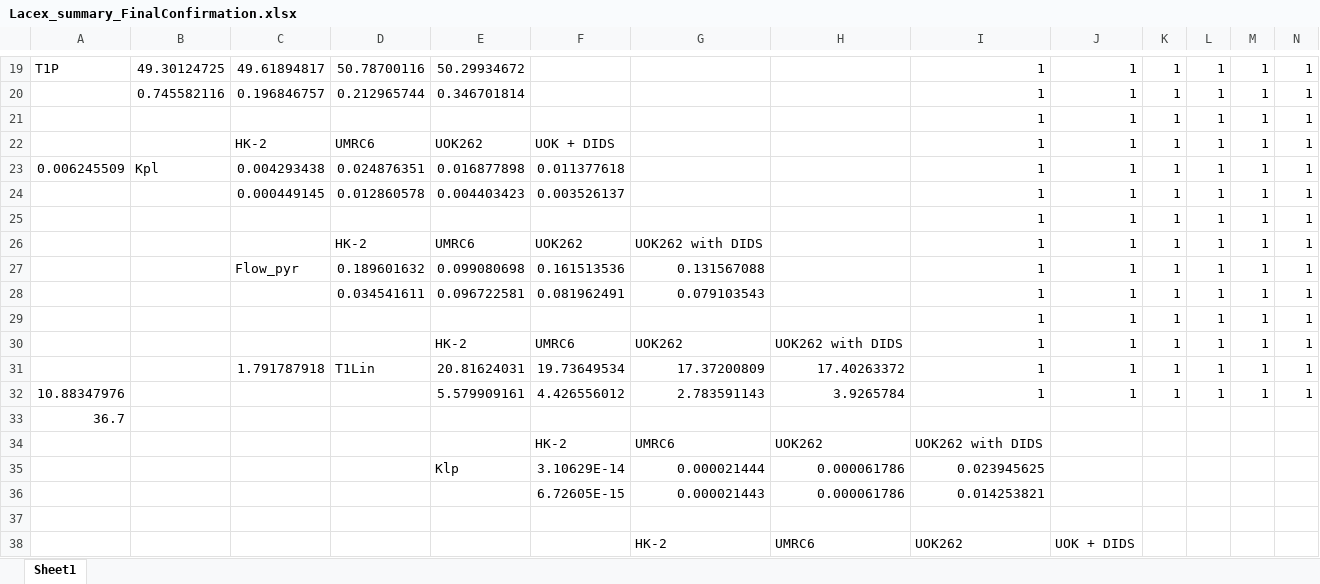
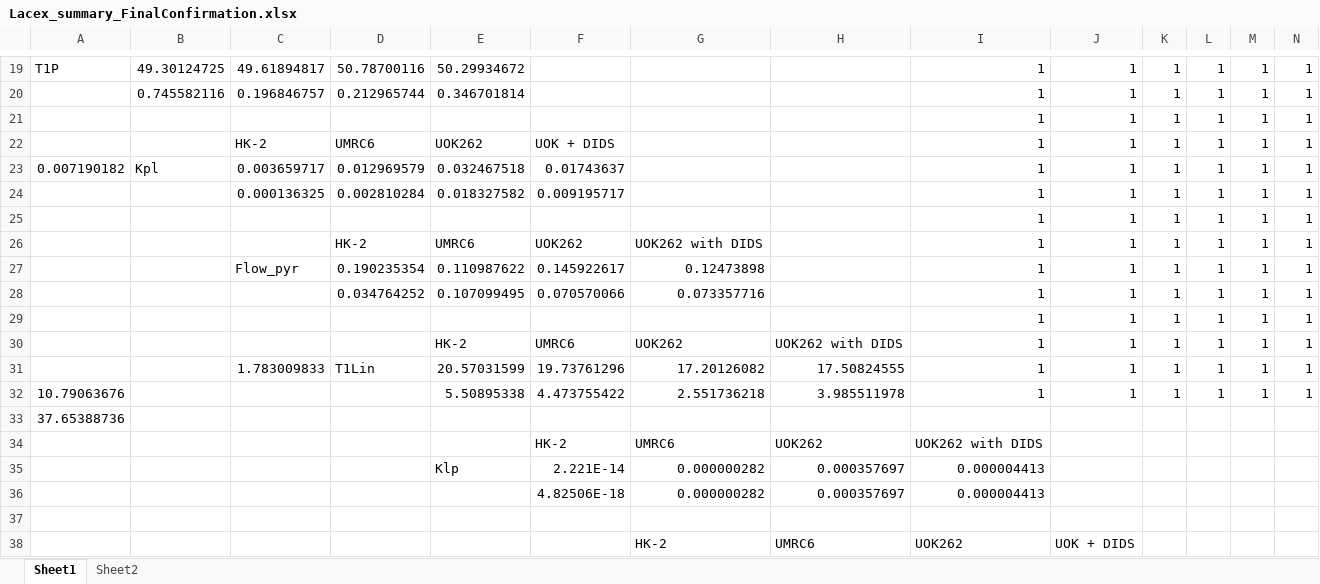
Before and after one commit to FayyazA/bioreactor-kinetic-analysis, an Excel workbook: Lacex_summary_FinalConfirmation.xlsx, sheet Sheet1, drawn as a sheet; only a part is shown, gaps mark what is left out; values as stored, in another font and other column widths than the file's, no borders; conditional formats not drawn; removed rows and columns are numbered as before the commit, all else as after; rows hold the shown columns only; the diff covers the shown part only; the diff names each change by its address in the sheet, - before the commit and + after, or states it on an @@ line.

```diff
--- a/Lacex_summary_FinalConfirmation.xlsx (sheet Sheet1)
+++ b/Lacex_summary_FinalConfirmation.xlsx (sheet Sheet1)
+sheet tab: Sheet2
-A23: 0.006245509
+A23: 0.007190182
-C23: 0.004293438
+C23: 0.003659717
-D23: 0.024876351
+D23: 0.012969579
-E23: 0.016877898
+E23: 0.032467518
-F23: 0.011377618
+F23: 0.01743637
-C24: 0.000449145
+C24: 0.000136325
-D24: 0.012860578
+D24: 0.002810284
-E24: 0.004403423
+E24: 0.018327582
-F24: 0.003526137
+F24: 0.009195717
-D27: 0.189601632
+D27: 0.190235354
-E27: 0.099080698
+E27: 0.110987622
-F27: 0.161513536
+F27: 0.145922617
-G27: 0.131567088
+G27: 0.12473898
-D28: 0.034541611
+D28: 0.034764252
-E28: 0.096722581
+E28: 0.107099495
-F28: 0.081962491
+F28: 0.070570066
-G28: 0.079103543
+G28: 0.073357716
-C31: 1.791787918
+C31: 1.783009833
-E31: 20.81624031
+E31: 20.57031599
-F31: 19.73649534
+F31: 19.73761296
-G31: 17.37200809
+G31: 17.20126082
-H31: 17.40263372
+H31: 17.50824555
-A32: 10.88347976
+A32: 10.79063676
-E32: 5.579909161
+E32: 5.50895338
-F32: 4.426556012
+F32: 4.473755422
-G32: 2.783591143
+G32: 2.551736218
-H32: 3.9265784
+H32: 3.985511978
-A33: 36.7
+A33: 37.65388736
-row 35:  |  |  |  | Klp | 3.10629E-14 | 0.000021444 | 0.000061786 | 0.023945625
-row 36:  |  |  |  |  | 6.72605E-15 | 0.000021443 | 0.000061786 | 0.014253821
+row 35:  |  |  |  | Klp | 2.221E-14 | 0.000000282 | 0.000357697 | 0.000004413
+row 36:  |  |  |  |  | 4.82506E-18 | 0.000000282 | 0.000357697 | 0.000004413
```
Also changed, not shown: 31 added rows, 31 removed rows and 54 edited cells elsewhere in this sheet, Lacin_summary_FinalConfirmation.xlsx, Synaptophysin_Image_Analysis/Lacex_summary_101119_recover_old_T1Lin10_1.xlsx, 16 other files.
